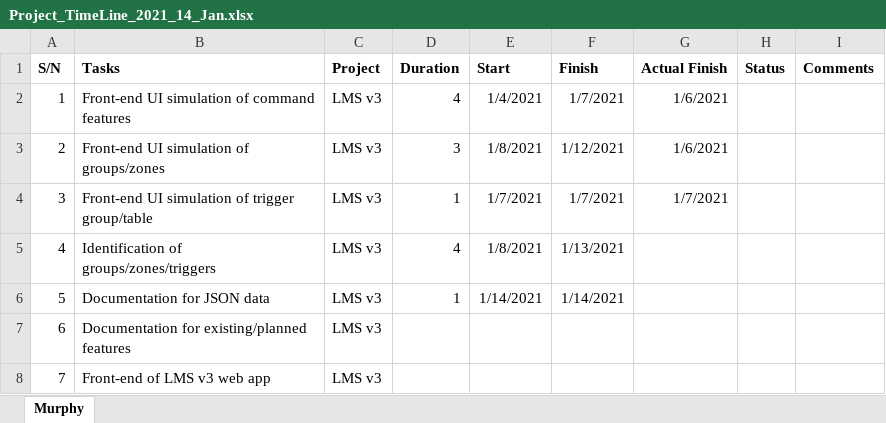
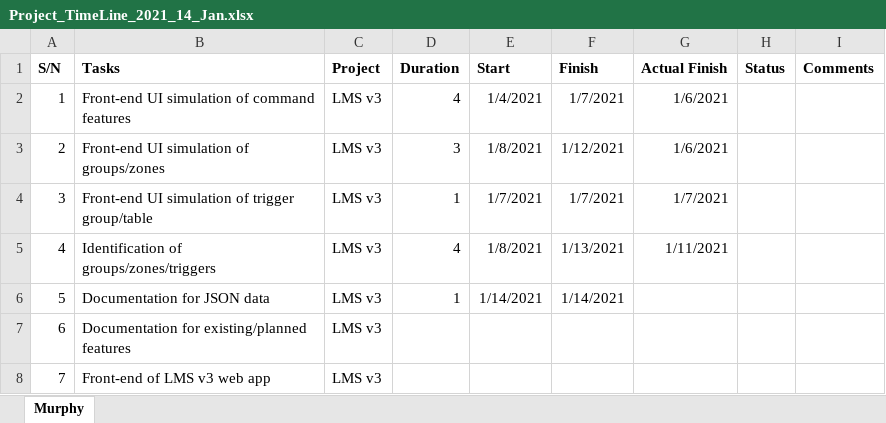
Before and after one commit to boboshi/boboshi.github.io, an Excel workbook: Project_TimeLine_2021_14_Jan.xlsx, sheet Murphy, drawn as a sheet; values as stored, in another font and other column widths than the file's, no borders; the diff names each change by its address in the sheet, - before the commit and + after, or states it on an @@ line.

```diff
--- a/Project_TimeLine_2021_14_Jan.xlsx (sheet Murphy)
+++ b/Project_TimeLine_2021_14_Jan.xlsx (sheet Murphy)
-G5 (Actual Finish): (empty)
+G5 (Actual Finish): 1/11/2021
```
Also changed, not shown: 5 other files.
